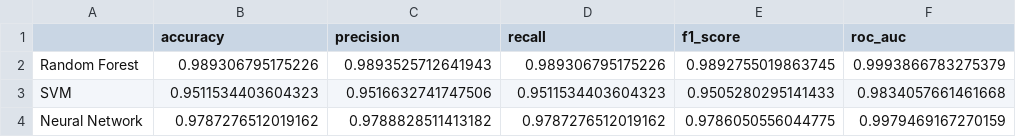
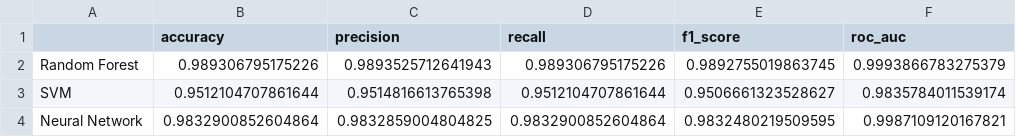
Before and after one commit to RanaRomdhane/intelligent-ids, a CSV file: models/model_comparison.csv (was models/detailed_evaluation.csv), drawn as a sheet.

Commit message:
Update training script and model comparison results

```diff
--- a/models/detailed_evaluation.csv
+++ b/models/model_comparison.csv
@@ -2,3 +2,3 @@
 Random Forest,0.989306795175226,0.9893525712641943,0.989306795175226,0.9892755019863745,0.9993866783275379
-SVM,0.9511534403604323,0.9516632741747506,0.9511534403604323,0.9505280295141433,0.9834057661461668
-Neural Network,0.9787276512019162,0.9788828511413182,0.9787276512019162,0.9786050556044775,0.9979469167270159
+SVM,0.9512104707861644,0.9514816613765398,0.9512104707861644,0.9506661323528627,0.9835784011539174
+Neural Network,0.9832900852604864,0.9832859004804825,0.9832900852604864,0.9832480219509595,0.9987109120167821
```
Also changed, not shown: 5 other files.
